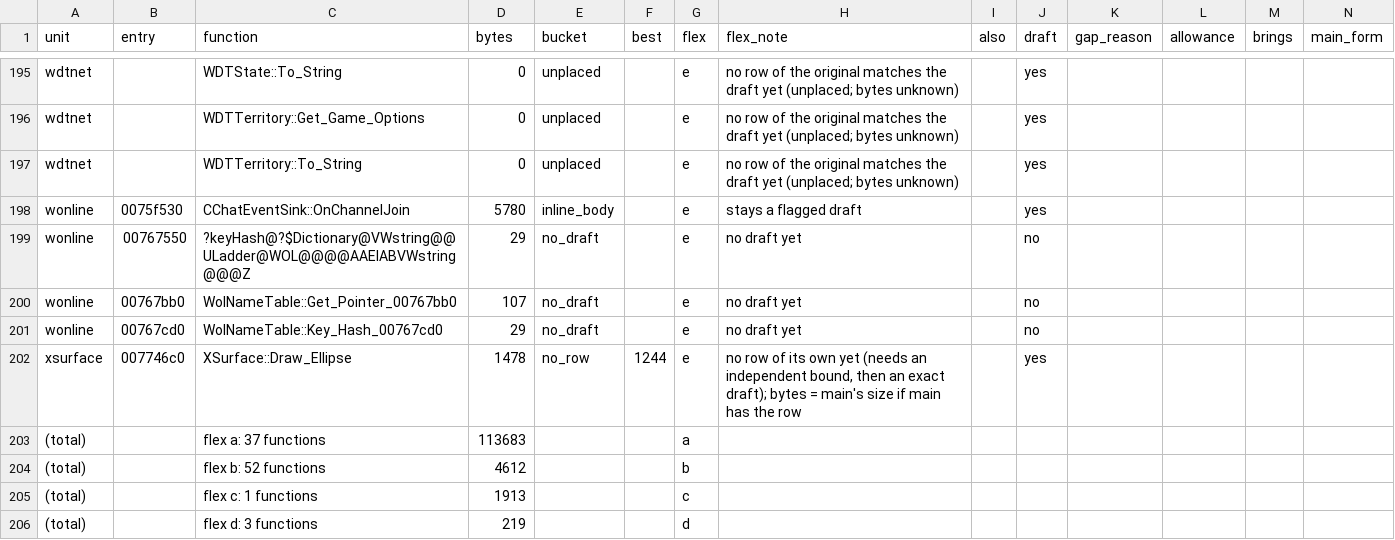
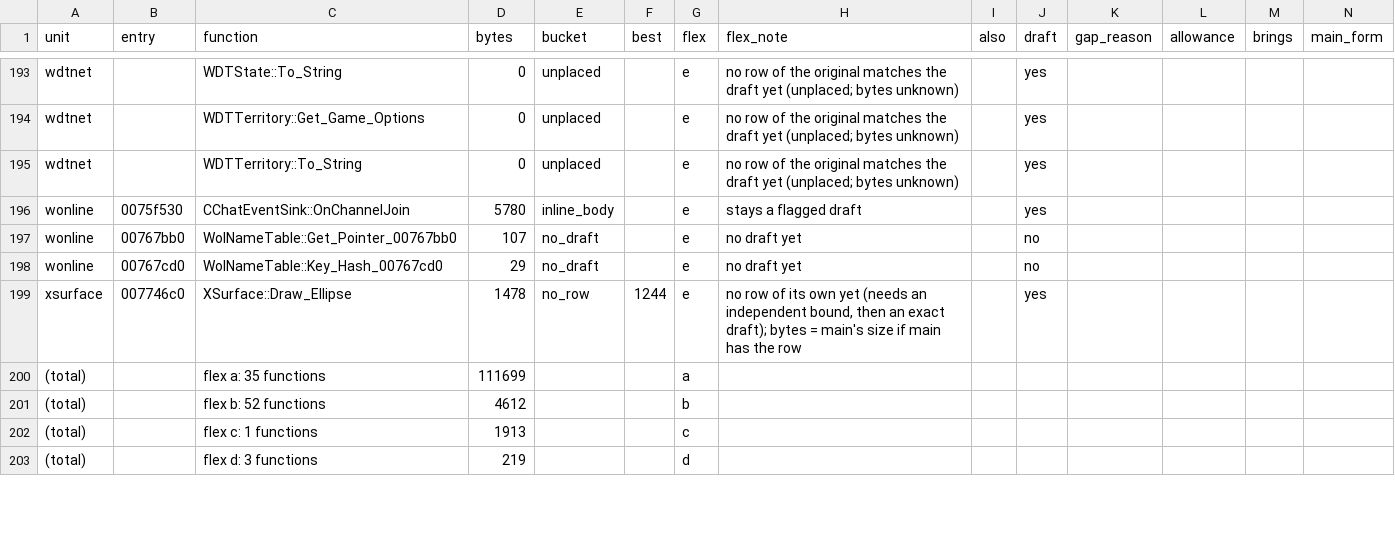
Before and after one commit to meastes/redalert2-decomp, a CSV file: manifests/flex_menu.csv, drawn as a sheet; only a part is shown, gaps mark what is left out; removed rows and columns are numbered as before the commit, all else as after; rows hold the shown columns only; the diff covers the shown part only; the diff names each change by its address in the sheet, - before the commit and + after, or states it on an @@ line.

```diff
--- a/manifests/flex_menu.csv
+++ b/manifests/flex_menu.csv
-row 199: wonline | 00767550 | ?keyHash@?$Dictionary@VWstring@@ULadder@WOL@@@@AAEIABVWstring@@@Z | 29 | no_draft |  | e | no draft yet |  | no
-C200 (function): flex a: 37 functions
+C200 (function): flex a: 35 functions
-D200 (bytes): 113683
+D200 (bytes): 111699
```
Also changed, not shown: 2 removed rows and 6 edited cells elsewhere in this file, manifests/progress.csv, 9 other files.
